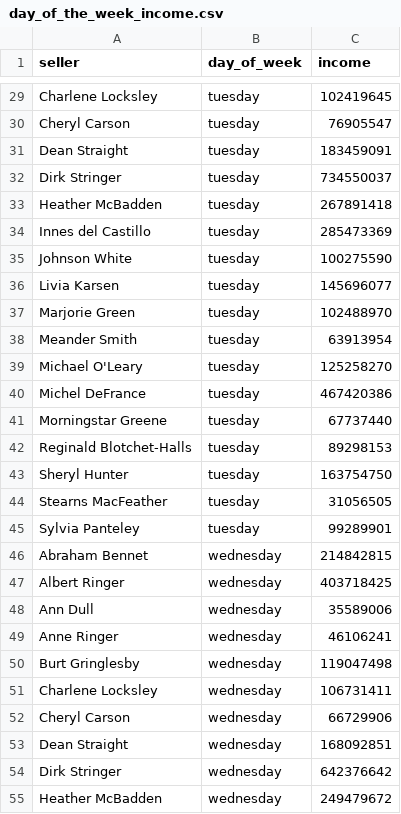
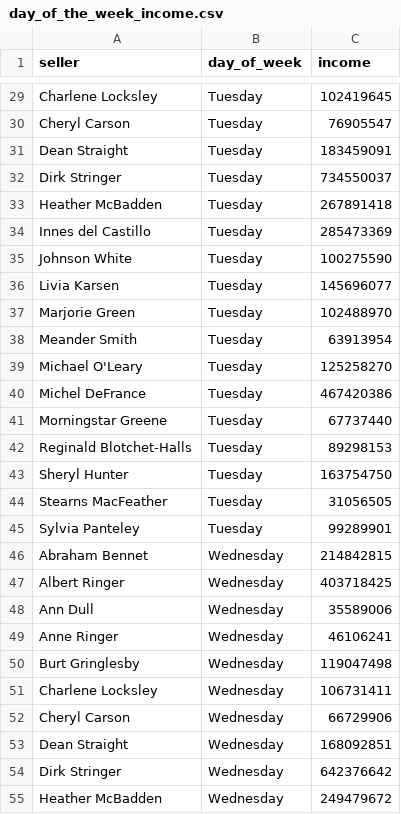
Before and after one commit to DAVolgas/data-analytics-project-92, a CSV file: day_of_the_week_income.csv, drawn as a sheet; only a part is shown, gaps mark what is left out; the diff covers the shown part only; the diff names each change by its address in the sheet, - before the commit and + after, or states it on an @@ line.

```diff
--- a/day_of_the_week_income.csv
+++ b/day_of_the_week_income.csv
-B29:B45 (day_of_week): tuesday
+B29:B45 (day_of_week): Tuesday
-B46:B55 (day_of_week): wednesday
+B46:B55 (day_of_week): Wednesday
```
Also changed, not shown: 127 edited cells elsewhere in this file.
